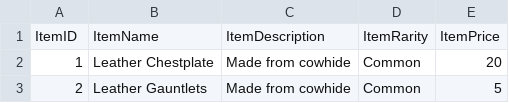
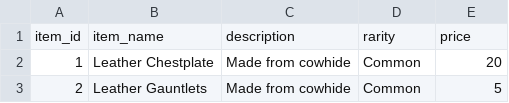
Before and after one commit to jvu123/jvu123-project-website, a CSV file: schema_excel_data/item_data.csv (was schema_data/item_data.csv), drawn as a sheet; only a part is shown.

Commit message:
updating sql data

```diff
--- a/schema_data/item_data.csv
+++ b/schema_excel_data/item_data.csv
@@ -1,2 +1,2 @@
-ItemID,ItemName,ItemDescription,ItemRarity,ItemPrice
+item_id,item_name,description,rarity,price
 1,Leather Chestplate,Made from cowhide,Common,20
```
Also changed, not shown: schema_excel_data/item_category_data.csv, schema_excel_data/purchase_data.csv, 9 other files.
